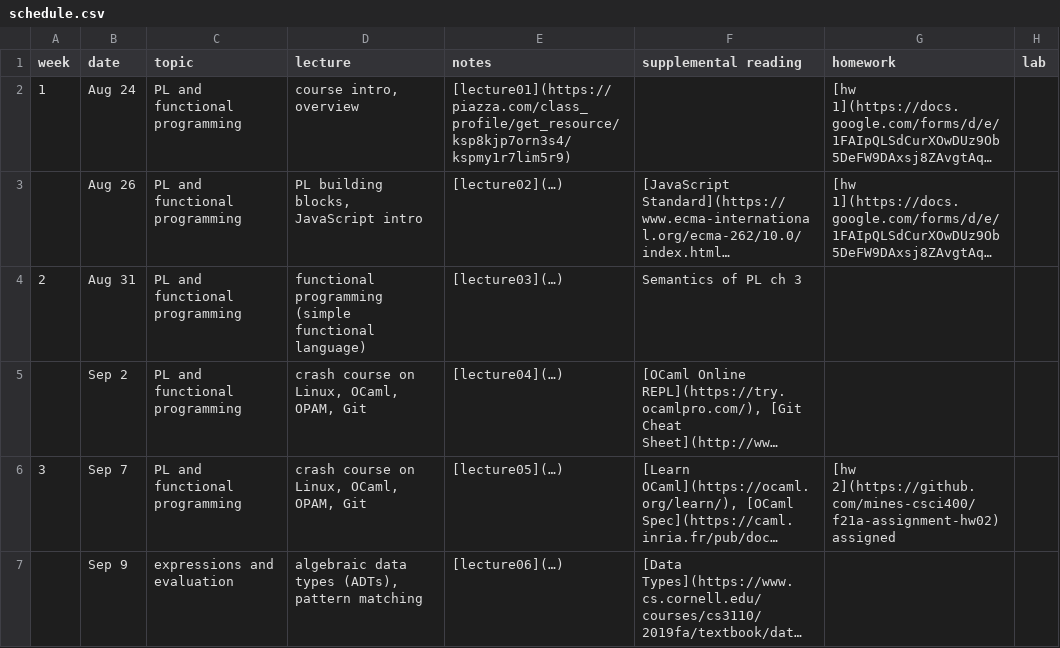
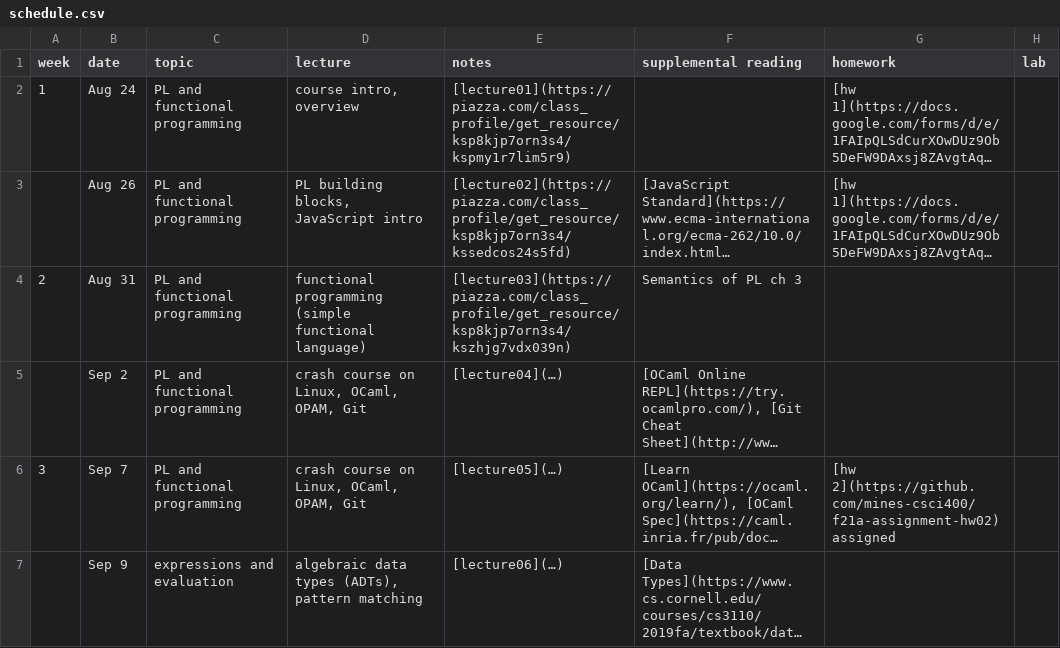
Before and after one commit to mines-csci400/f21a-syllabus, a CSV file: schedule.csv, drawn as a sheet; only a part is shown; long unchanged cells end in …; the diff names each change by its address in the sheet, - before the commit and + after, or states it on an @@ line.

Commit message:
Update schedule.csv

```diff
--- a/schedule.csv
+++ b/schedule.csv
-E3 (notes): [lecture02](…)
+E3 (notes): [lecture02](https://piazza.com/class_profile/get_resource/ksp8kjp7orn3s4/kssedcos24s5fd)
-E4 (notes): [lecture03](…)
+E4 (notes): [lecture03](https://piazza.com/class_profile/get_resource/ksp8kjp7orn3s4/kszhjg7vdx039n)
```
